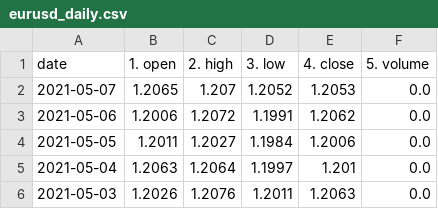
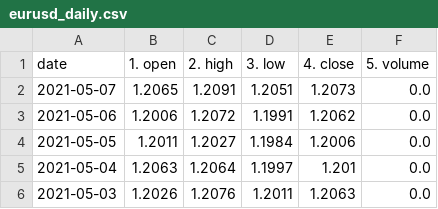
Before and after one commit to chanmoto/github.io, a CSV file: data/eurusd_daily.csv, drawn as a sheet; only a part is shown.

```diff
--- a/data/eurusd_daily.csv
+++ b/data/eurusd_daily.csv
@@ -1,3 +1,3 @@
 date,1. open,2. high,3. low,4. close,5. volume
-2021-05-07,1.2065,1.207,1.2052,1.2053,0.0
+2021-05-07,1.2065,1.2091,1.2051,1.2073,0.0
 2021-05-06,1.2006,1.2072,1.1991,1.2062,0.0
```
Also changed, not shown: data/usdjpy_daily.csv, 14 other files.
